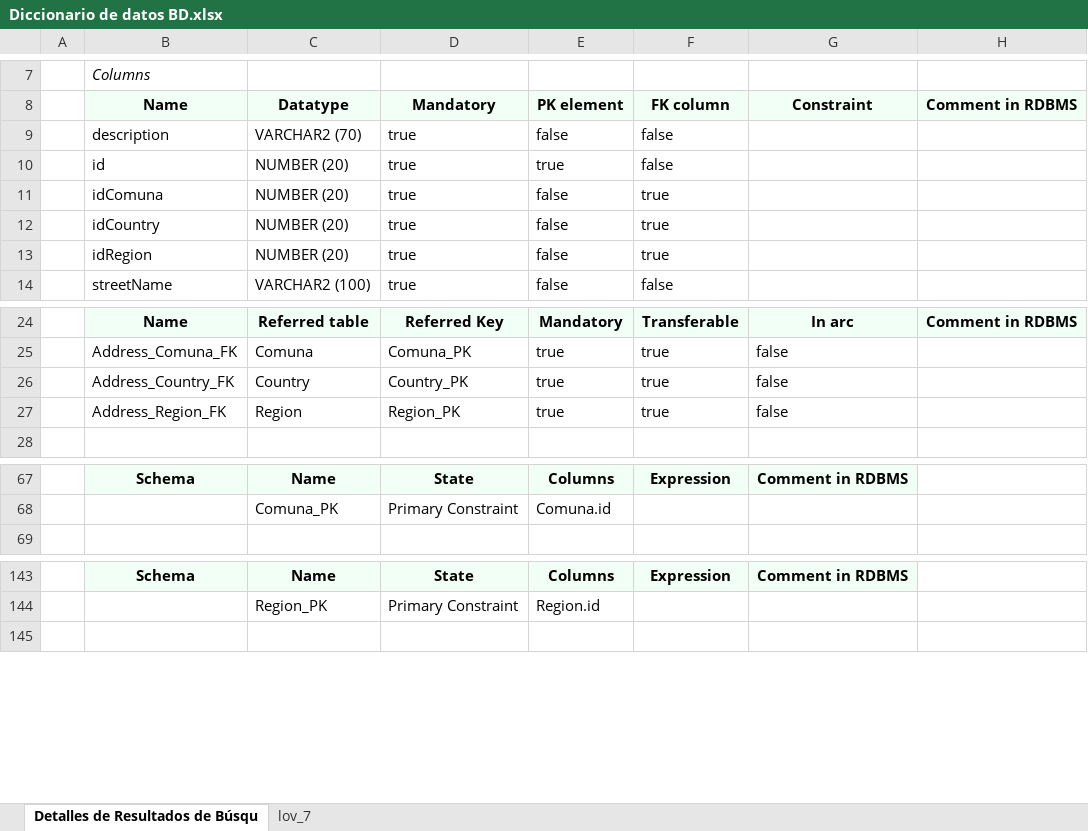
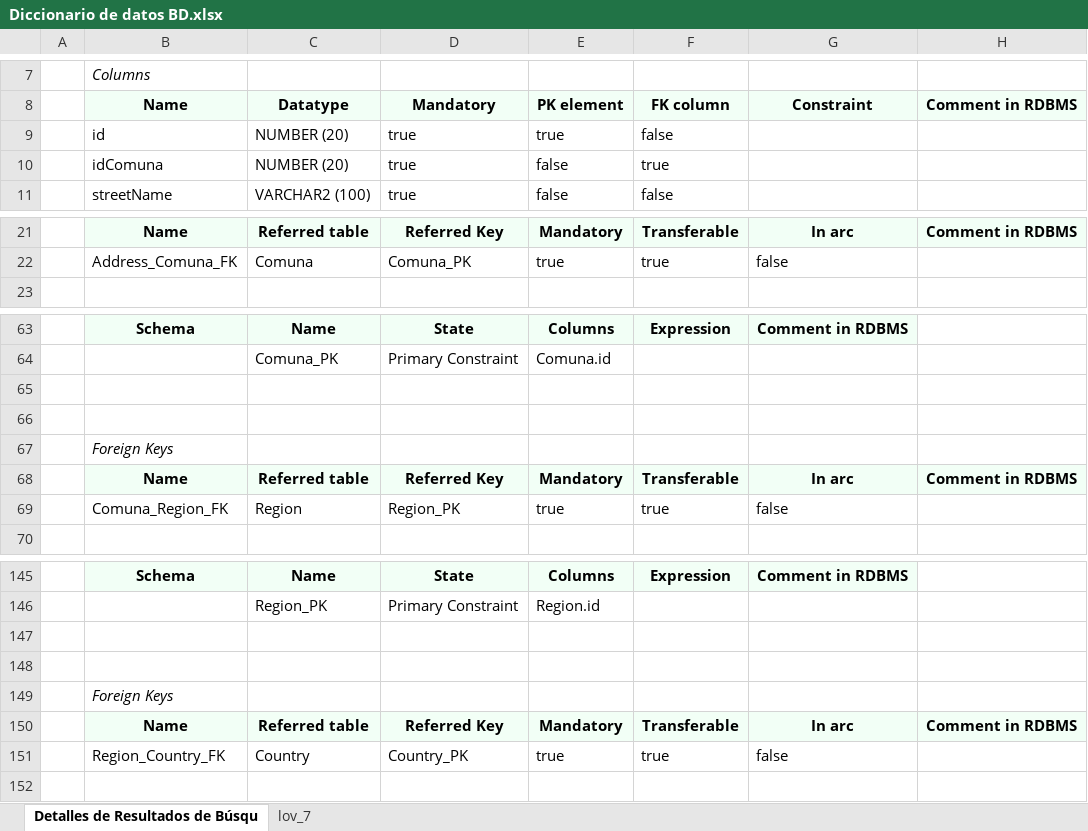
Before and after one commit to Nanito111/CAPSTONE_002D, an Excel workbook: Fase 2/Evidencias Proyecto/Evidencias de sistema/Base de datos/Diccionario de datos BD.xlsx, sheet Detalles de Resultados de Búsqu, drawn as a sheet; only a part is shown, gaps mark what is left out; values as stored, in another font and other column widths than the file's, no borders; charts and pictures not drawn; removed rows and columns are numbered as before the commit, all else as after; the diff covers the shown part only; the diff names each change by its address in the sheet, - before the commit and + after, or states it on an @@ line.

```diff
--- a/Fase 2/Evidencias Proyecto/Evidencias de sistema/Base de datos/Diccionario de datos BD.xlsx (sheet Detalles de Resultados de Búsqu)
+++ b/Fase 2/Evidencias Proyecto/Evidencias de sistema/Base de datos/Diccionario de datos BD.xlsx (sheet Detalles de Resultados de Búsqu)
-row 9:  | description | VARCHAR2 (70) | true | false | false
@@ row 12 moved to row 140: idCountry @@
@@ row 13 moved to row 58: idRegion @@
-row 26:  | Address_Country_FK | Country | Country_PK | true | true | false
-row 27:  | Address_Region_FK | Region | Region_PK | true | true | false
+row 65: (empty)
+row 66: (empty)
+row 67:  | Foreign Keys
+row 68:  | Name | Referred table | Referred Key | Mandatory | Transferable | In arc | Comment in RDBMS
+row 69:  | Comuna_Region_FK | Region | Region_PK | true | true | false
+row 147: (empty)
+row 148: (empty)
+row 149:  | Foreign Keys
+row 150:  | Name | Referred table | Referred Key | Mandatory | Transferable | In arc | Comment in RDBMS
+row 151:  | Region_Country_FK | Country | Country_PK | true | true | false
```
Also changed, not shown: 3 edited cells elsewhere in this sheet, 8 other files.
